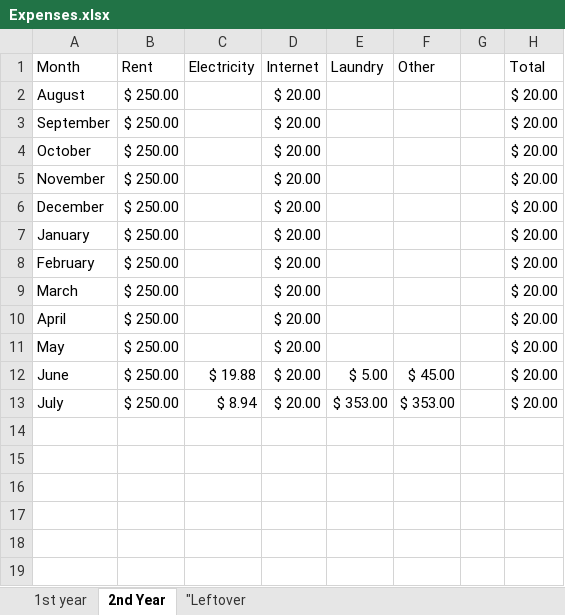
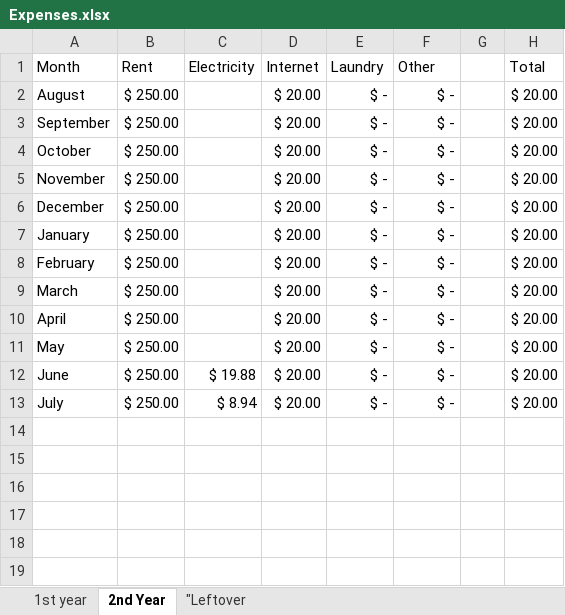
Before and after one commit to SanamPatel17/Monthly_utilities_request, an Excel workbook: Expenses.xlsx, sheet 2nd Year, drawn as a sheet; only a part is shown; values as stored, in another font and other column widths than the file's, no borders; the diff names each change by its address in the sheet, - before the commit and + after, or states it on an @@ line.

```diff
--- a/Expenses.xlsx (sheet 2nd Year)
+++ b/Expenses.xlsx (sheet 2nd Year)
-E2:E11 (Laundry): (empty)
+E2:E11 (Laundry): $ -
-F2:F11 (Other): (empty)
+F2:F11 (Other): $ -
-E12 (Laundry): $ 5.00
+E12 (Laundry): $ -
-F12 (Other): $ 45.00
+F12 (Other): $ -
-E13 (Laundry): $ 353.00
+E13 (Laundry): $ -
-F13 (Other): $ 353.00
+F13 (Other): $ -
```
Also changed, not shown: sheet 1st year, 5 other files.
